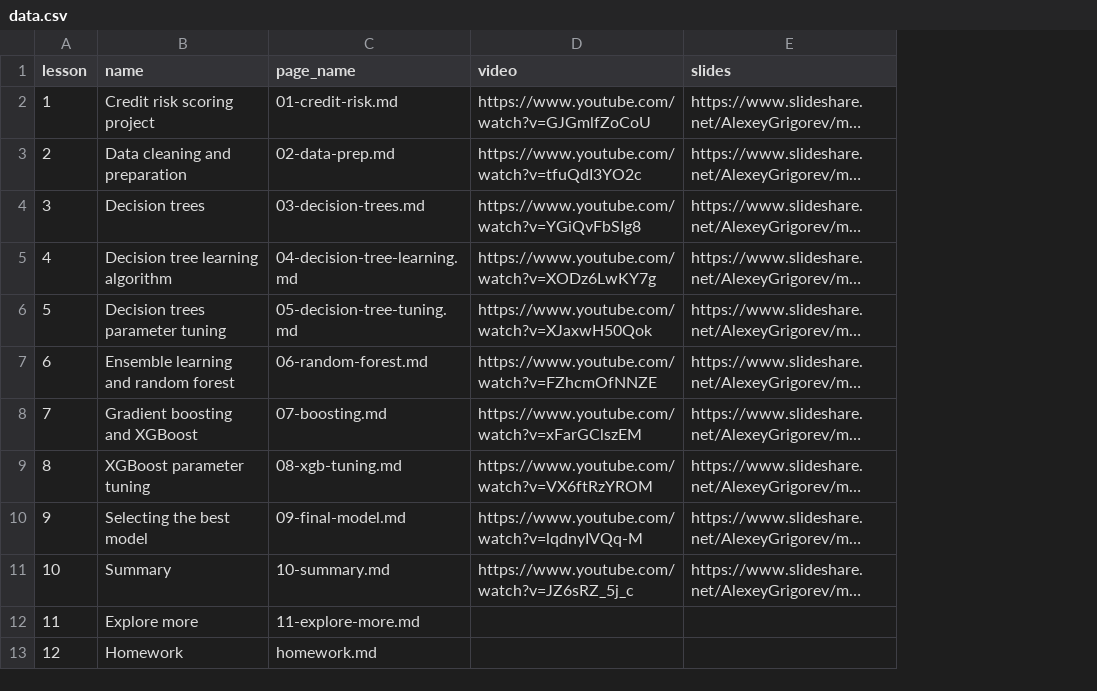
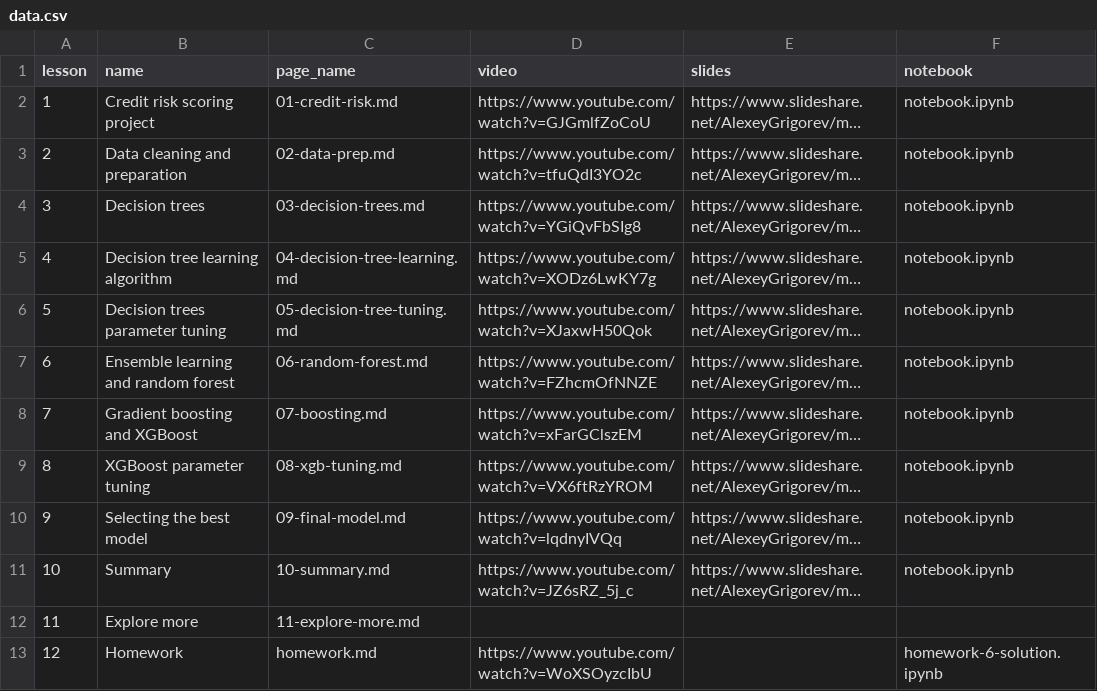
Before and after one commit to DataTalksClub/machine-learning-zoomcamp, a CSV file: course-zoomcamp/06-trees/data.csv, drawn as a sheet; long unchanged cells end in …; the diff names each change by its address in the sheet, - before the commit and + after, or states it on an @@ line.

Commit message:
homework 6 solution

```diff
--- a/course-zoomcamp/06-trees/data.csv
+++ b/course-zoomcamp/06-trees/data.csv
+column F (notebook), rows 2-13: notebook.ipynb | notebook.ipynb | notebook.ipynb | notebook.ipynb | notebook.ipynb | notebook.ipynb | notebook.ipynb | notebook.ipynb | notebook.ipynb | notebook.ipynb |  | homework-6-solution.ipynb
-D10 (video): https://www.youtube.com/watch?v=lqdnyIVQq-M
+D10 (video): https://www.youtube.com/watch?v=lqdnyIVQq
-D13 (video): (empty)
+D13 (video): https://www.youtube.com/watch?v=WoXSOyzcIbU
```
Also changed, not shown: 1 other file.
